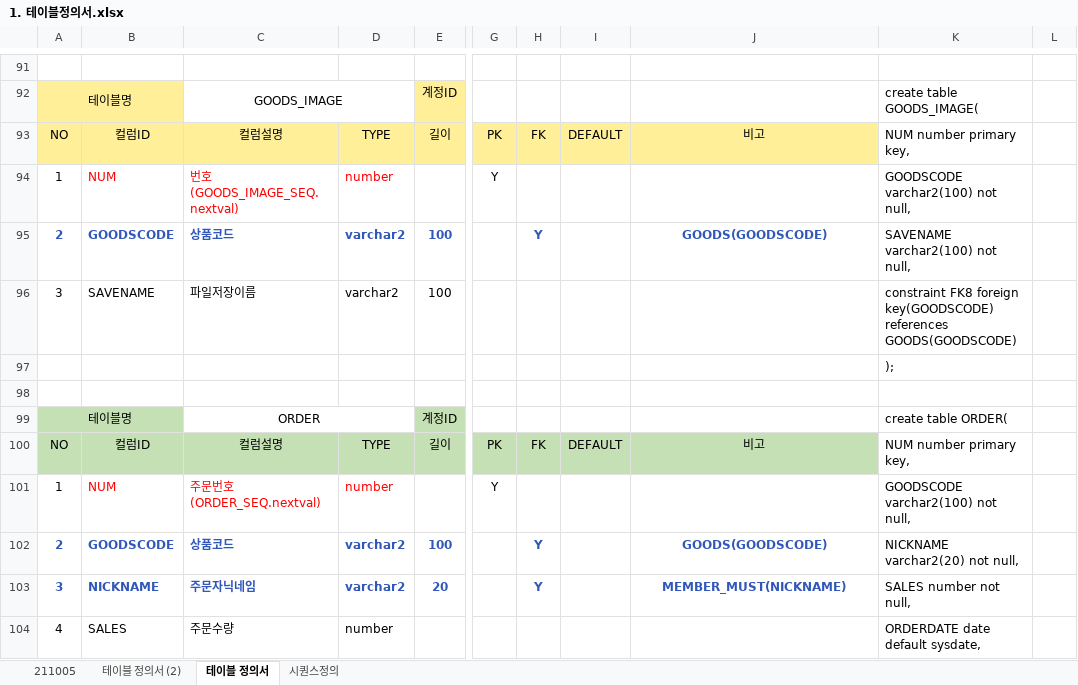
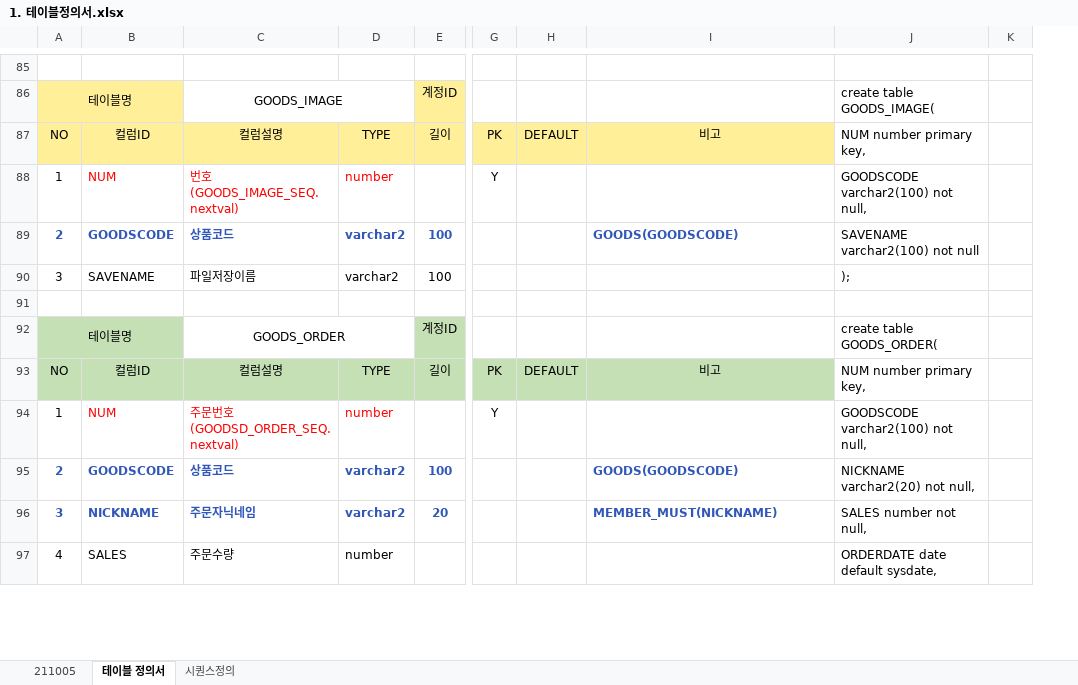
Before and after one commit to stoveon/TEAM_PROJECT, an Excel workbook: 테이블설계/1. 테이블정의서.xlsx, sheet 테이블 정의서, drawn as a sheet; only a part is shown, gaps mark what is left out; values as stored, in another font and other column widths than the file's, no borders; removed rows and columns are numbered as before the commit, all else as after; rows hold the shown columns only; the diff covers the shown part only; the diff names each change by its address in the sheet, - before the commit and + after, or states it on an @@ line.

```diff
--- a/테이블설계/1. 테이블정의서.xlsx (sheet 테이블 정의서)
+++ b/테이블설계/1. 테이블정의서.xlsx (sheet 테이블 정의서)
-sheet tab: 테이블 정의서 (2)
-column H, rows 93-95: FK |  | Y; rows 100-103: FK |  | Y | Y
-I89 alignment: center
+I89 alignment: left
-J89: SAVENAME varchar2(100) not null,
+J89: SAVENAME varchar2(100) not null
-J90: constraint FK8 foreign key(GOODSCODE) references GOODS(GOODSCODE)
+J90: );
-row 97:  |  |  |  |  |  |  |  |  | );
-C92: ORDER
+C92: GOODS_ORDER
-J92: create table ORDER(
+J92: create table GOODS_ORDER(
-C94: 주문번호 (ORDER_SEQ.nextval)
+C94: 주문번호 (GOODSD_ORDER_SEQ.nextval)
-I95:I96 alignment: center
+I95:I96 alignment: left
```
Also changed, not shown: 8 removed rows, 24 edited cells, cell formats and merged cells elsewhere in this sheet, sheet 211005, formulas that keep their value, hidden cells, 1 other file.
